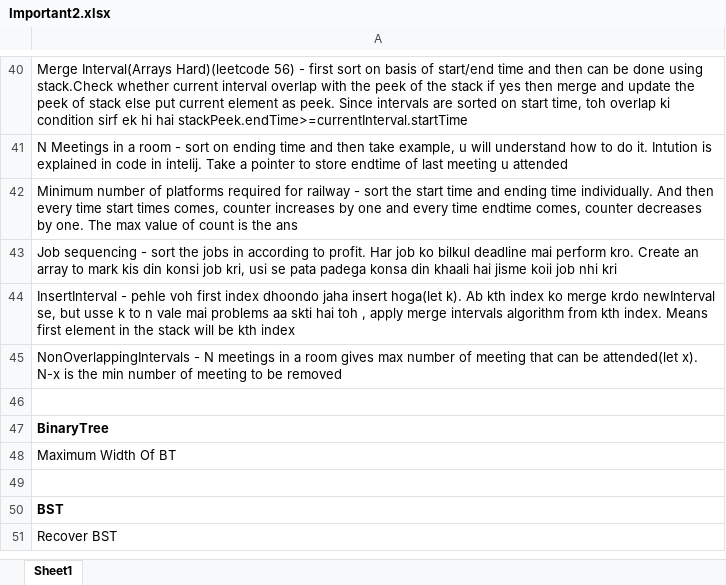
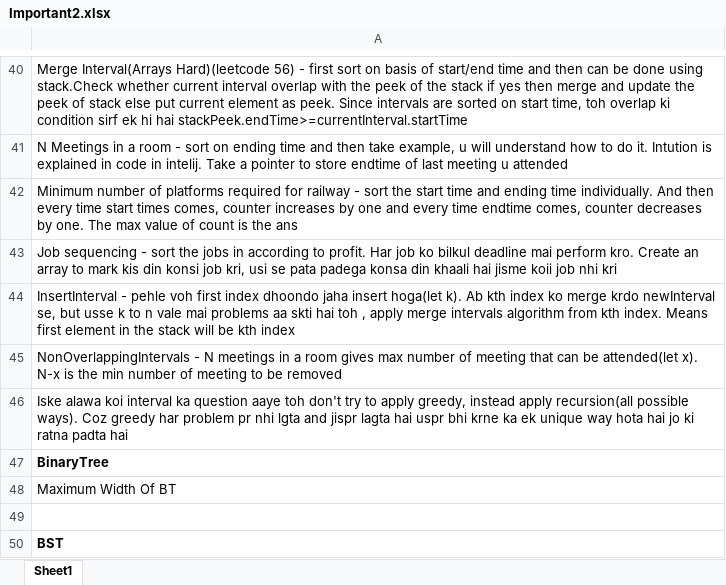
Before and after one commit to shrey-007/StriverA2Z, an Excel workbook: Important2.xlsx, sheet Sheet1, drawn as a sheet; only a part is shown, gaps mark what is left out; the shorter side is filled out with more unchanged rows; values as stored, in another font and other column widths than the file's, no borders; the diff names each change by its address in the sheet, - before the commit and + after, or states it on an @@ line.

Commit message:
insert interval

```diff
--- a/Important2.xlsx (sheet Sheet1)
+++ b/Important2.xlsx (sheet Sheet1)
-A46: (empty)
+A46: Iske alawa koi interval ka question aaye toh don't try to apply greedy, instead apply recursion(all possible ways). Coz greedy har problem pr nhi lgta and jispr lagta hai uspr bhi krne ka ek unique way hota hai jo ki ratna padta hai
```
Also changed, not shown: 1 other file.
